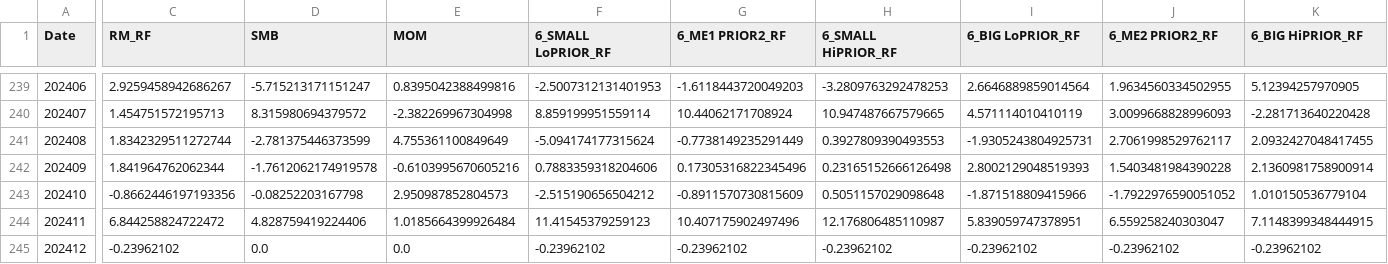
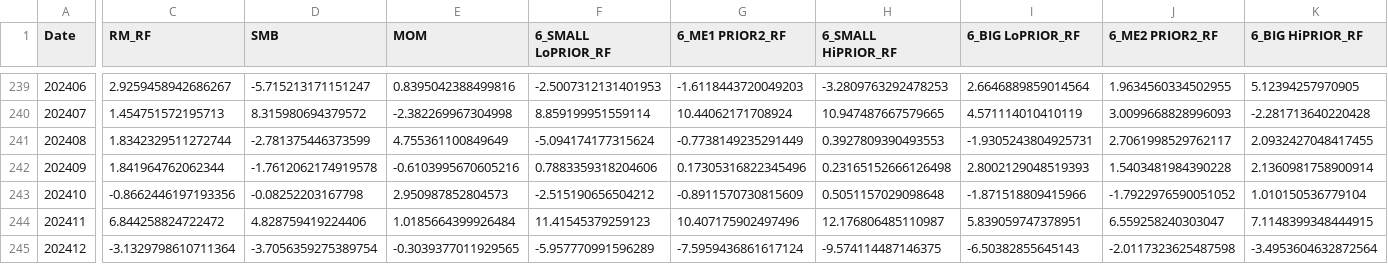
Before and after one commit to HansBlach/Asset_Allocation_Case2025, a CSV file: csv_files/EXPORT US EUR.csv, drawn as a sheet; only a part is shown, gaps mark what is left out; the diff covers the shown part only; the diff names each change by its address in the sheet, - before the commit and + after, or states it on an @@ line.

```diff
--- a/csv_files/EXPORT US EUR.csv
+++ b/csv_files/EXPORT US EUR.csv
-C245 (RM_RF): -0.23962102
+C245 (RM_RF): -3.1329798610711364
-D245 (SMB): 0.0
+D245 (SMB): -3.7056359275389754
-E245 (MOM): 0.0
+E245 (MOM): -0.3039377011929565
-F245 (6_SMALL LoPRIOR_RF): -0.23962102
+F245 (6_SMALL LoPRIOR_RF): -5.957770991596289
-G245 (6_ME1 PRIOR2_RF): -0.23962102
+G245 (6_ME1 PRIOR2_RF): -7.5959436861617124
-H245 (6_SMALL HiPRIOR_RF): -0.23962102
+H245 (6_SMALL HiPRIOR_RF): -9.574114487146375
-I245 (6_BIG LoPRIOR_RF): -0.23962102
+I245 (6_BIG LoPRIOR_RF): -6.50382855645143
-J245 (6_ME2 PRIOR2_RF): -0.23962102
+J245 (6_ME2 PRIOR2_RF): -2.0117323625487598
-K245 (6_BIG HiPRIOR_RF): -0.23962102
+K245 (6_BIG HiPRIOR_RF): -3.4953604632872564
```
Also changed, not shown: 25 edited cells elsewhere in this file, csv_files/long_EXPORT EU EUR.csv, csv_files/long_EXPORT US EUR.csv, 10 other files.
